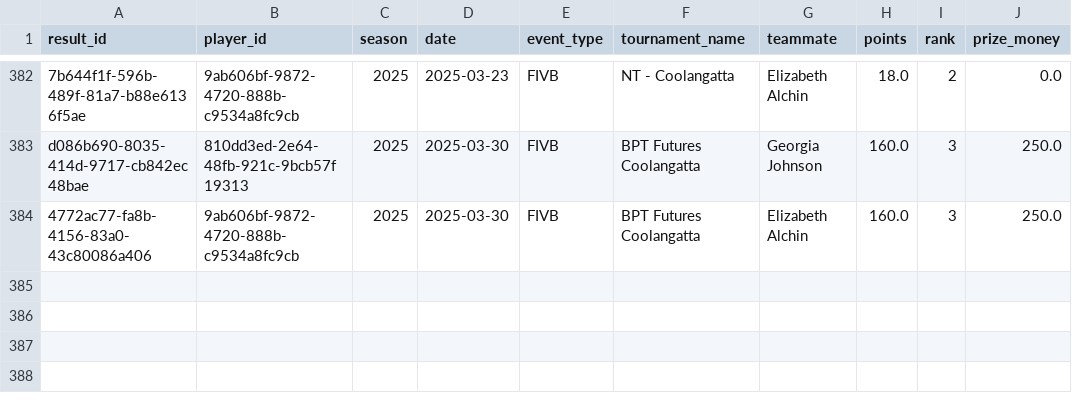
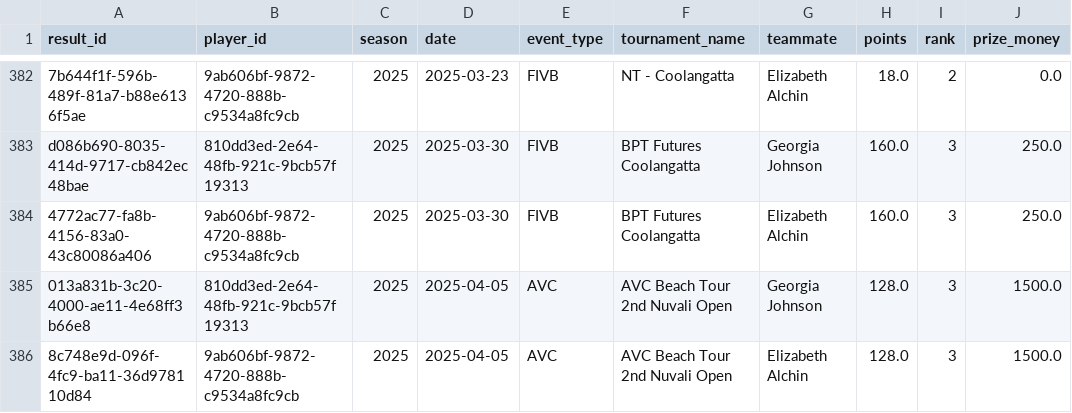
Before and after one commit to avcbeach/player-database-system, a CSV file: data/results.csv, drawn as a sheet; only a part is shown, gaps mark what is left out.

Commit message:
Update results.csv from Streamlit app

```diff
--- a/data/results.csv
+++ b/data/results.csv
@@ -384 +384,3 @@ d086b690-8035-414d-9717-cb842ec48bae,810dd3ed-2e64-48fb-921c-9bcb57f19313,2025,2
 4772ac77-fa8b-4156-83a0-43c80086a406,9ab606bf-9872-4720-888b-c9534a8fc9cb,2025,2025-03-30,FIVB,BPT Futures Coolangatta,Elizabeth Alchin,160.0,3,250.0
+013a831b-3c20-4000-ae11-4e68ff3b66e8,810dd3ed-2e64-48fb-921c-9bcb57f19313,2025,2025-04-05,AVC,AVC Beach Tour 2nd Nuvali Open,Georgia Johnson,128.0,3,1500.0
+8c748e9d-096f-4fc9-ba11-36d978110d84,9ab606bf-9872-4720-888b-c9534a8fc9cb,2025,2025-04-05,AVC,AVC Beach Tour 2nd Nuvali Open,Elizabeth Alchin,128.0,3,1500.0
```
